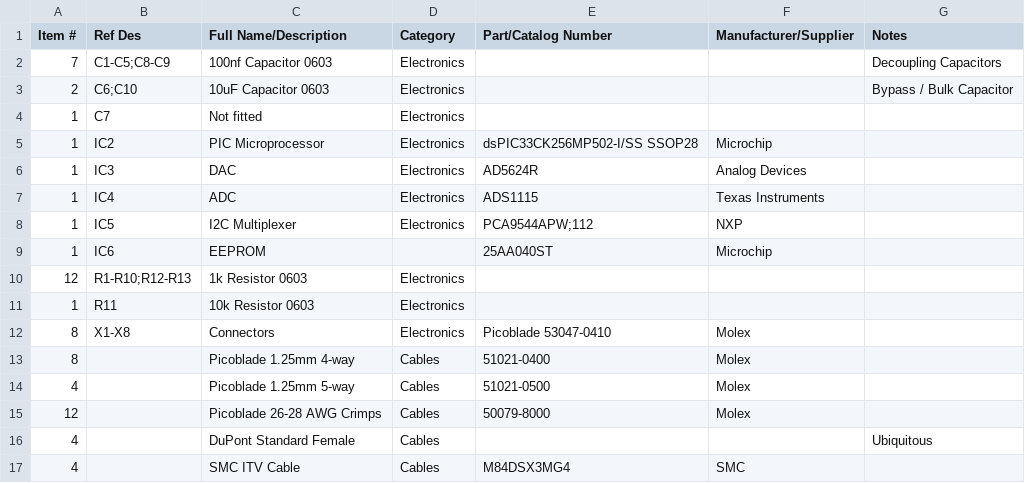
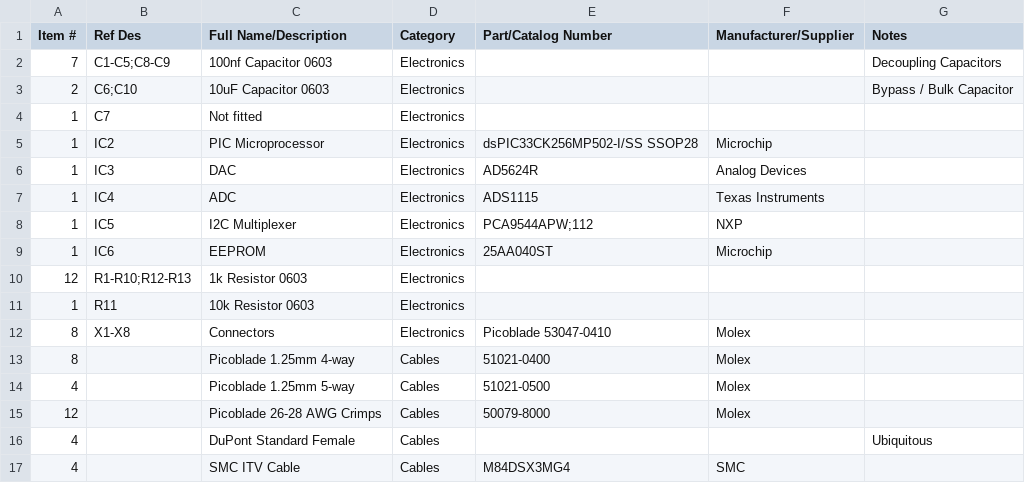
Before and after one commit to wenzel-lab/modular-microfluidics-workstation-controller, a CSV file: module-pressure-and-flow-control/Bill-of-Materials.csv, drawn as a sheet.

Commit message:
Update Bill-of-Materials.csv

```diff
--- a/module-pressure-and-flow-control/Bill-of-Materials.csv
+++ b/module-pressure-and-flow-control/Bill-of-Materials.csv
@@ -8,3 +8,3 @@
 1,IC5,I2C Multiplexer,Electronics,PCA9544APW;112,NXP,
-1,IC6,EEPROM,,25AA040ST,Microchip,
+1,IC6,EEPROM,Electronics,25AA040ST,Microchip,
 12,R1-R10;R12-R13,1k Resistor 0603,Electronics,,,
```
